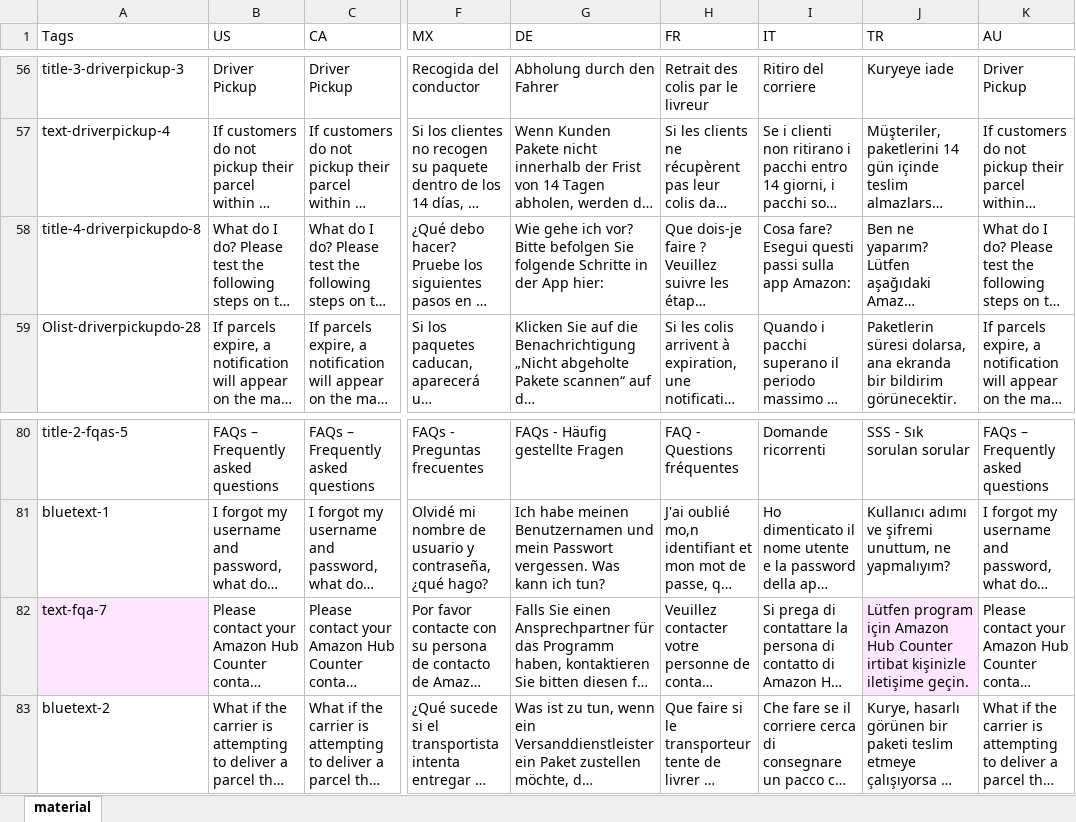
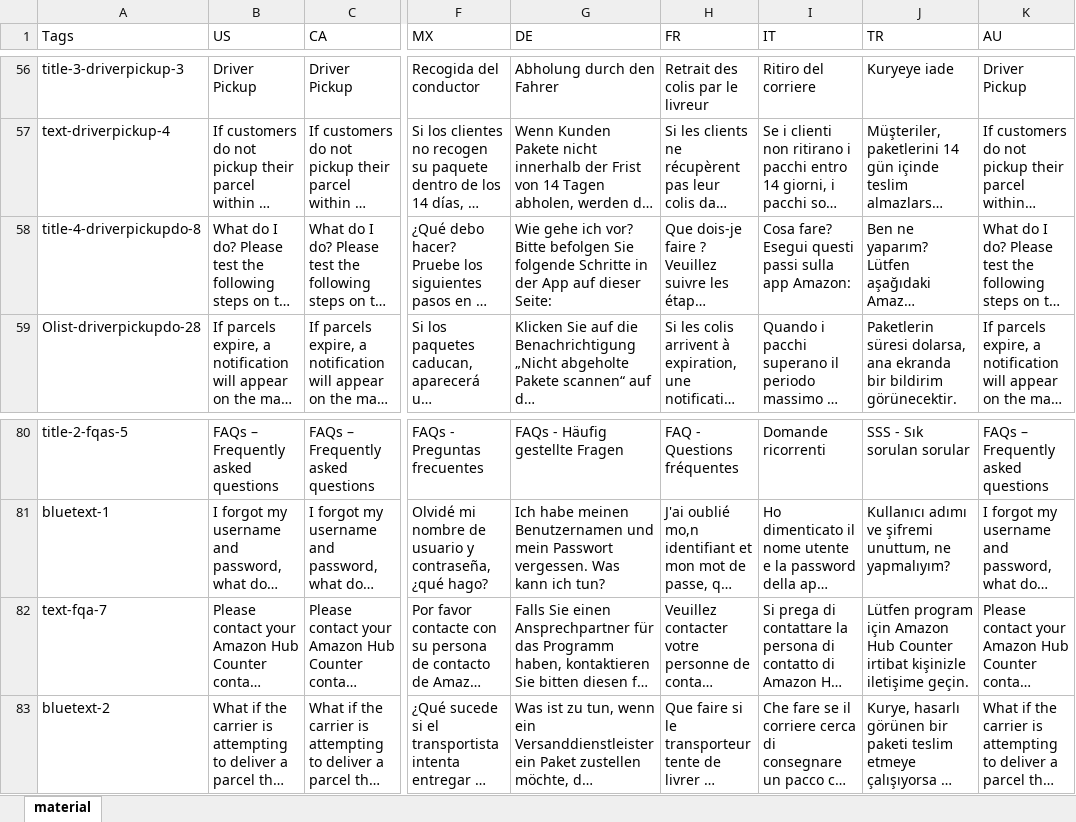
Before and after one commit to amzn/amazon-hub-support, an Excel workbook: translations/in-store/csvContent.xlsx, sheet material, drawn as a sheet; only a part is shown, gaps mark what is left out; long unchanged cells end in …; values as stored, in another font and other column widths than the file's, no borders; the diff covers the shown part only; the diff names each change by its address in the sheet, - before the commit and + after, or states it on an @@ line.

```diff
--- a/translations/in-store/csvContent.xlsx (sheet material)
+++ b/translations/in-store/csvContent.xlsx (sheet material)
-G58 (DE): …der App hier:
+G58 (DE): …der App auf dieser Seite:
-A82 fill: #FEE7FE
+A82 fill: none
-J82 fill: #FEE7FE
+J82 fill: none
```
Also changed, not shown: 12 edited cells and cell formats elsewhere in this sheet, 19 other files.
